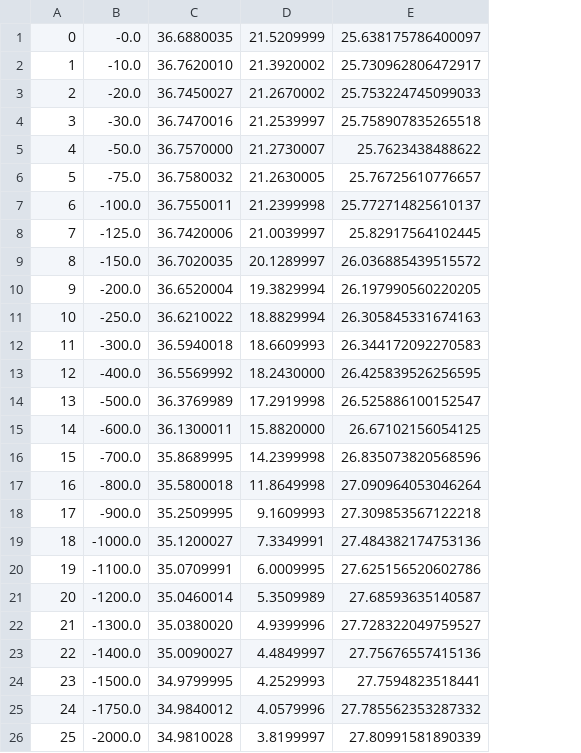
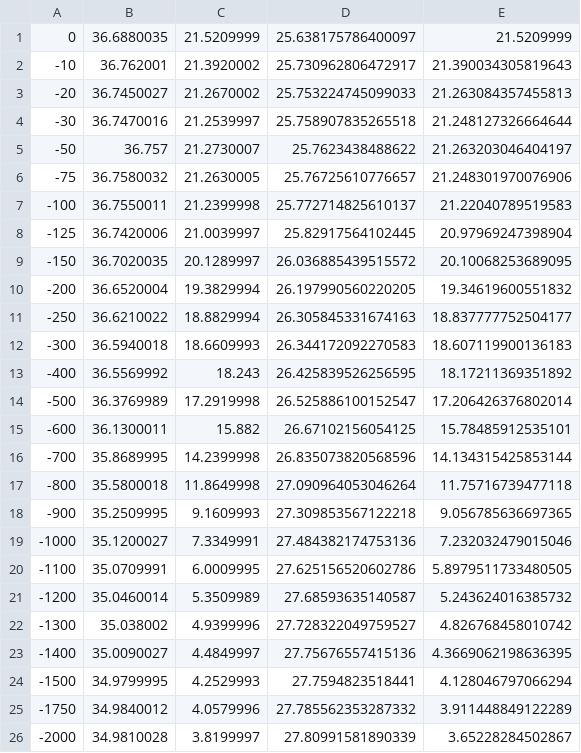
Before and after one commit to LilianG0/MLD-Project, a CSV file: G-DTS.csv, drawn as a sheet; only a part is shown; removed rows and columns are numbered as before the commit, all else as after; the diff covers the shown part only; the diff names each change by its address in the sheet, - before the commit and + after, or states it on an @@ line.

```diff
--- a/G-DTS.csv
+++ b/G-DTS.csv
-column B, rows 1-26: -0.0 | -10.0 | -20.0 | -30.0 | -50.0 | -75.0 | -100.0 | -125.0 | -150.0 | -200.0 | -250.0 | -300.0 | -400.0 | -500.0 | -600.0 | -700.0 | -800.0 | -900.0 | -1000.0 | -1100.0 | -1200.0 | -1300.0 | -1400.0 | -1500.0 | -1750.0 | -2000.0
+column E, rows 1-26: 21.5209999 | 21.390034305819643 | 21.263084357455813 | 21.248127326664644 | 21.263203046404197 | 21.248301970076906 | 21.22040789519583 | 20.97969247398904 | 20.10068253689095 | 19.34619600551832 | 18.837777752504177 | 18.607119900136183 | 18.17211369351892 | 17.206426376802014 | 15.78485912535101 | 14.134315425853144 | 11.75716739477118 | 9.056785636697365 | 7.232032479015046 | 5.8979511733480505 | 5.243624016385732 | 4.826768458010742 | 4.3669062198636395 | 4.128046797066294 | 3.911448849122289 | 3.65228284502867
-A2: 1
+A2: -10
-B2: 36.7620010
+B2: 36.762001
-A3: 2
+A3: -20
-A4: 3
+A4: -30
-A5: 4
+A5: -50
-B5: 36.7570000
+B5: 36.757
-A6: 5
+A6: -75
-A7: 6
+A7: -100
-A8: 7
+A8: -125
-A9: 8
+A9: -150
-A10: 9
+A10: -200
-A11: 10
+A11: -250
-A12: 11
+A12: -300
-A13: 12
+A13: -400
-C13: 18.2430000
+C13: 18.243
-A14: 13
+A14: -500
-A15: 14
+A15: -600
-C15: 15.8820000
+C15: 15.882
-A16: 15
+A16: -700
-A17: 16
+A17: -800
-A18: 17
+A18: -900
-A19: 18
+A19: -1000
-A20: 19
+A20: -1100
-A21: 20
+A21: -1200
-A22: 21
+A22: -1300
-B22: 35.0380020
+B22: 35.038002
-A23: 22
+A23: -1400
-A24: 23
+A24: -1500
-A25: 24
+A25: -1750
-A26: 25
+A26: -2000
```
Also changed, not shown: 8 edited cells elsewhere in this file, L-DTS.csv, N-DTS.csv, 5 other files.
